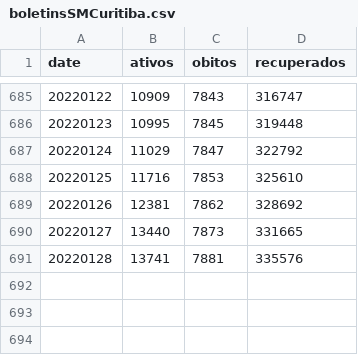
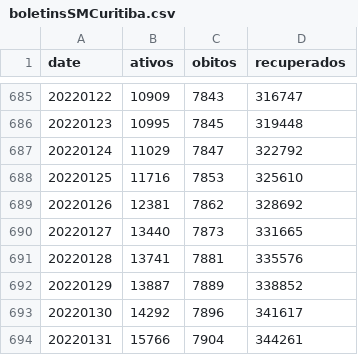
Before and after one commit to eliaskrainski/covid19misc, a CSV file: data/boletinsSMCuritiba.csv, drawn as a sheet; only a part is shown, gaps mark what is left out.

```diff
--- a/data/boletinsSMCuritiba.csv
+++ b/data/boletinsSMCuritiba.csv
@@ -691 +691,4 @@ date,ativos,obitos,recuperados
 20220128,13741,7881,335576
+20220129,13887,7889,338852
+20220130,14292,7896,341617
+20220131,15766,7904,344261
```
Also changed, not shown: 4 other files.
